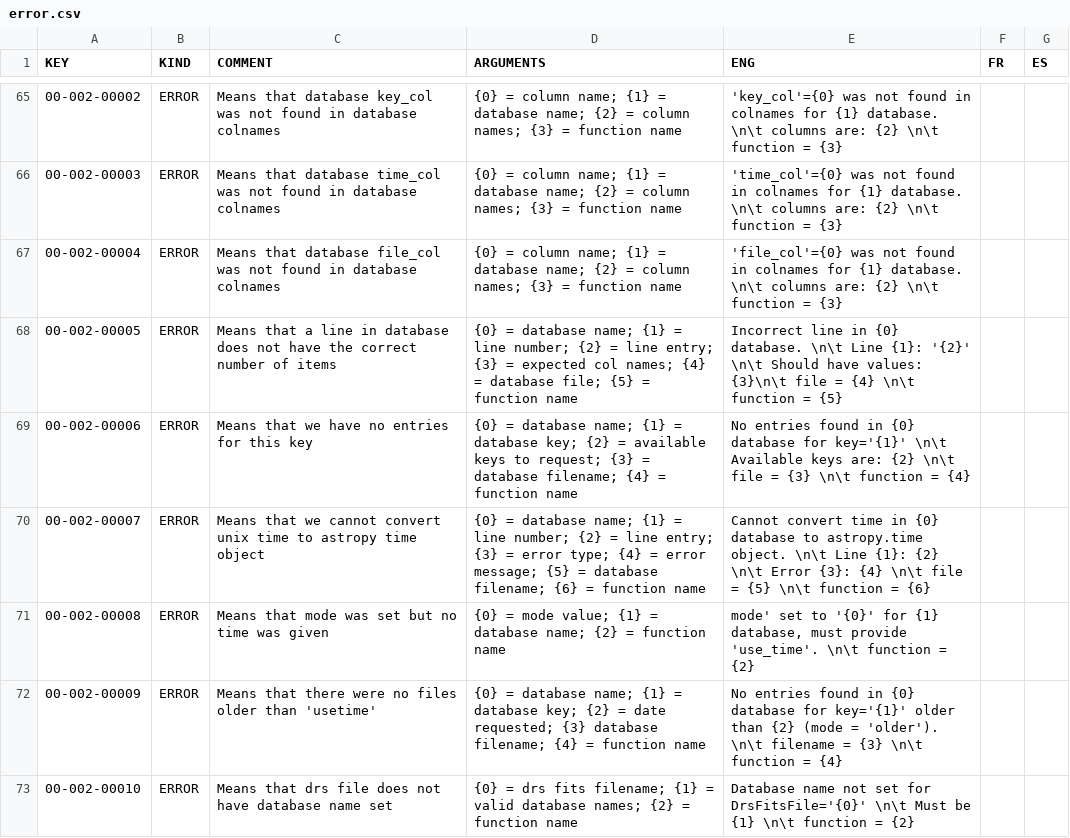
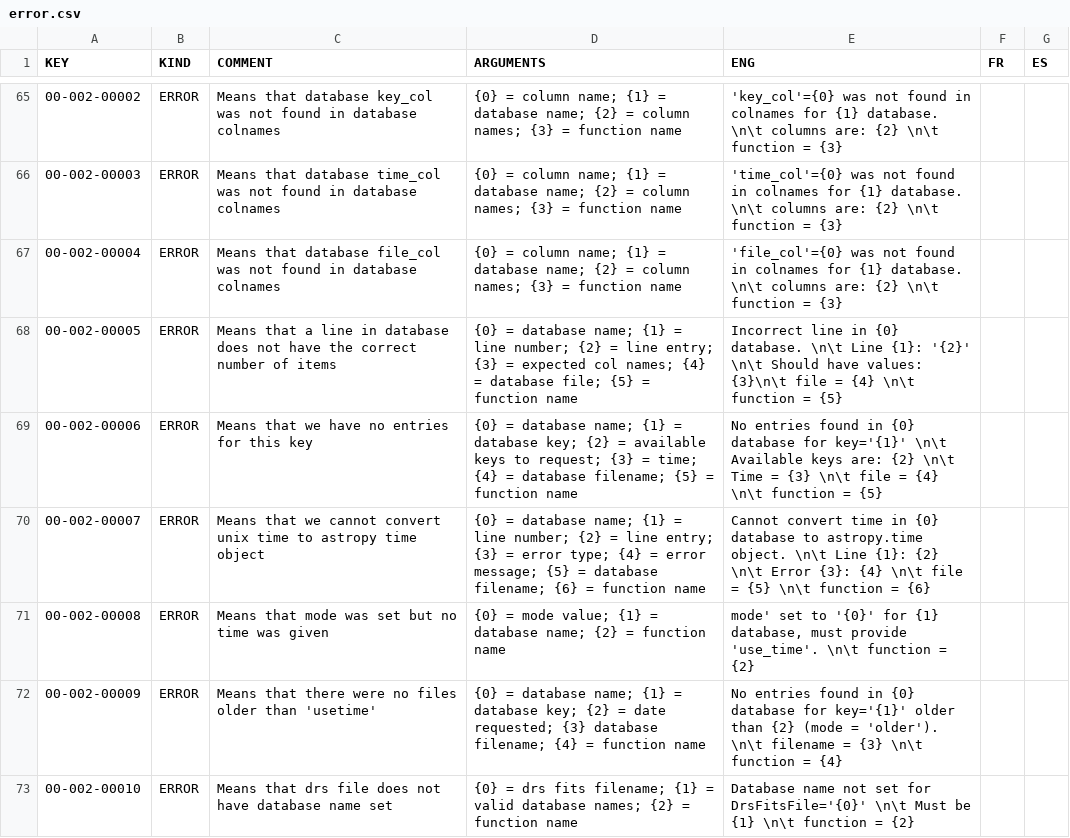
Before and after one commit to njcuk9999/apero-drs, a CSV file: apero/locale/databases/error.csv, drawn as a sheet; only a part is shown, gaps mark what is left out.

Commit message:
update language database

```diff
--- a/apero/locale/databases/error.csv
+++ b/apero/locale/databases/error.csv
@@ -68,3 +68,3 @@
 "00-002-00005","ERROR","Means that a line in database does not have the correct number of items","{0} = database name; {1} = line number; {2} = line entry; {3} = expected col names; {4} = database file; {5} =  function name","Incorrect line in {0} database. \n\t Line {1}: '{2}' \n\t Should have values: {3}\n\t file = {4}  \n\t function = {5}","",""
-"00-002-00006","ERROR","Means that we have no entries for this key","{0} = database name; {1} = database key; {2} = available keys to request; {3} = database filename; {4} = function name","No entries found in {0} database for key='{1}' \n\t Available keys are: {2} \n\t file = {3}  \n\t function = {4}","",""
+"00-002-00006","ERROR","Means that we have no entries for this key","{0} = database name; {1} = database key; {2} = available keys to request; {3} = time; {4} = database filename; {5} = function name","No entries found in {0} database for key='{1}' \n\t Available keys are: {2} \n\t Time = {3} \n\t  file = {4}  \n\t function = {5}","",""
 "00-002-00007","ERROR","Means that we cannot convert unix time to astropy time object","{0} = database name; {1} = line number; {2} = line entry; {3} = error type; {4} = error message; {5} = database filename; {6} = function name","Cannot convert time in {0} database to astropy.time object. \n\t Line {1}: {2} \n\t Error {3}: {4} \n\t file = {5} \n\t function = {6} ","",""
```
Also changed, not shown: 2 other files.
